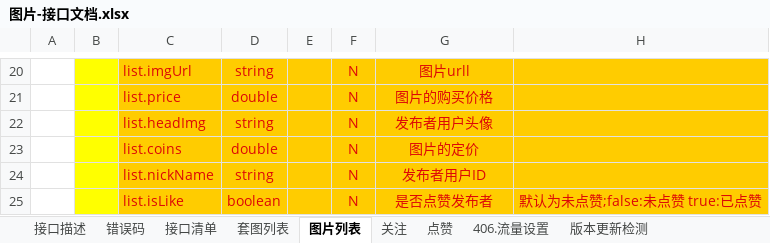
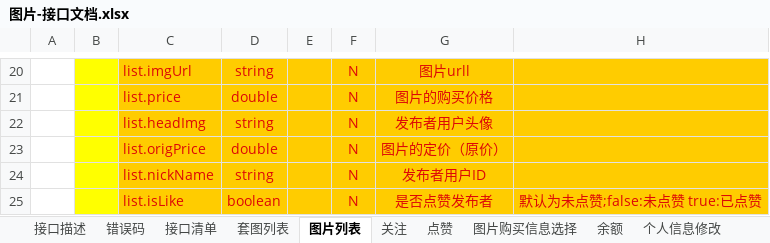
Before and after one commit to cfkcc/photo-api, an Excel workbook: documents/接口文档/图片-接口文档.xlsx, sheet 图片列表, drawn as a sheet; only a part is shown, gaps mark what is left out; values as stored, in another font and other column widths than the file's, no borders; the diff names each change by its address in the sheet, - before the commit and + after, or states it on an @@ line.

```diff
--- a/documents/接口文档/图片-接口文档.xlsx (sheet 图片列表)
+++ b/documents/接口文档/图片-接口文档.xlsx (sheet 图片列表)
-sheet tab: 406.流量设置
+sheet tab: 图片购买信息选择
+sheet tab: 余额
+sheet tab: 个人信息修改
-C23: list.coins
+C23: list.origPrice
-G23: 图片的定价
+G23: 图片的定价（原价）
```
Also changed, not shown: sheet 图片购买信息选择, sheet 套图列表, sheet 接口清单, 36 other files.
